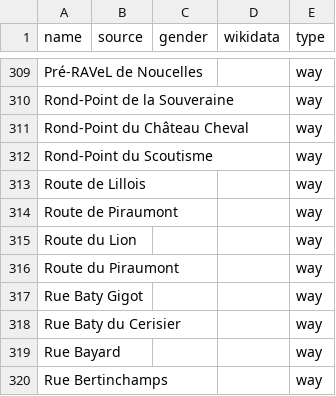
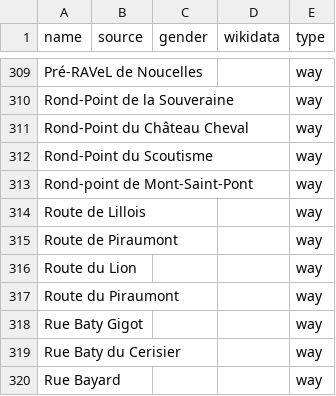
Before and after one commit to EqualStreetNames/equalstreetnames-braine-lalleud, a CSV file: data/other.csv, drawn as a sheet; only a part is shown, gaps mark what is left out; the shorter side is filled out with more unchanged rows; the diff names each change by its address in the sheet, - before the commit and + after, or states it on an @@ line.

```diff
--- a/data/other.csv
+++ b/data/other.csv
+row 313: Rond-point de Mont-Saint-Pont |  |  |  | way
```
Also changed, not shown: 3 other files.
